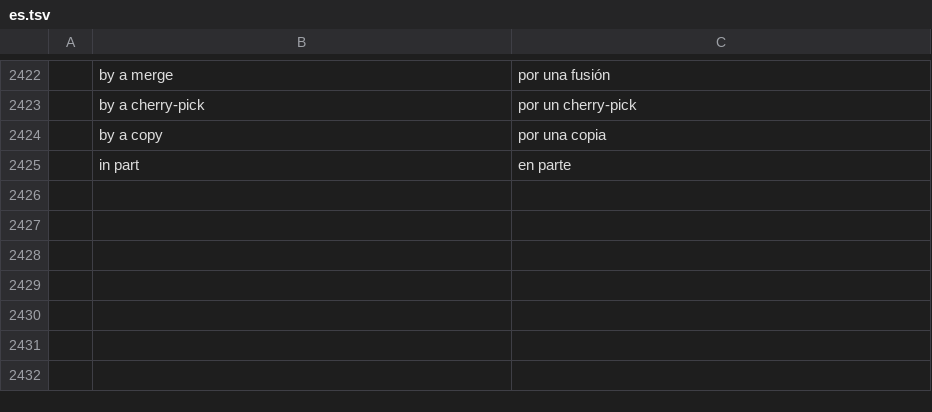
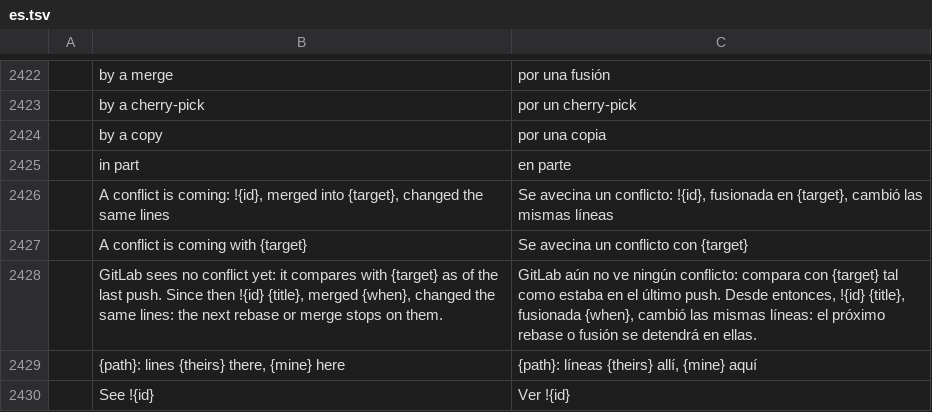
Before and after one commit to julien-langlois/gitlab-tracker, a TSV file: gitlab-tracker/i18n/es.tsv, drawn as a sheet; only a part is shown, gaps mark what is left out; the diff names each change by its address in the sheet, - before the commit and + after, or states it on an @@ line.

```diff
--- a/gitlab-tracker/i18n/es.tsv
+++ b/gitlab-tracker/i18n/es.tsv
+row 2426:  | A conflict is coming: !{id}, merged into {target}, changed the same lines | Se avecina un conflicto: !{id}, fusionada en {target}, cambió las mismas líneas
+row 2427:  | A conflict is coming with {target} | Se avecina un conflicto con {target}
+row 2428:  | GitLab sees no conflict yet: it compares with {target} as of the last push. Since then !{id} {title}, merged {when}, changed the same lines: the next rebase or merge stops on them. | GitLab aún no ve ningún conflicto: compara con {target} tal como estaba en el último push. Desde entonces, !{id} {title}, fusionada {when}, cambió las mismas líneas: el próximo rebase o fusión se detendrá en ellas.
+row 2429:  | {path}: lines {theirs} there, {mine} here | {path}: líneas {theirs} allí, {mine} aquí
+row 2430:  | See !{id} | Ver !{id}
```
Also changed, not shown: gitlab-tracker/i18n/de.tsv, gitlab-tracker/i18n/fr.tsv, 10 other files.
